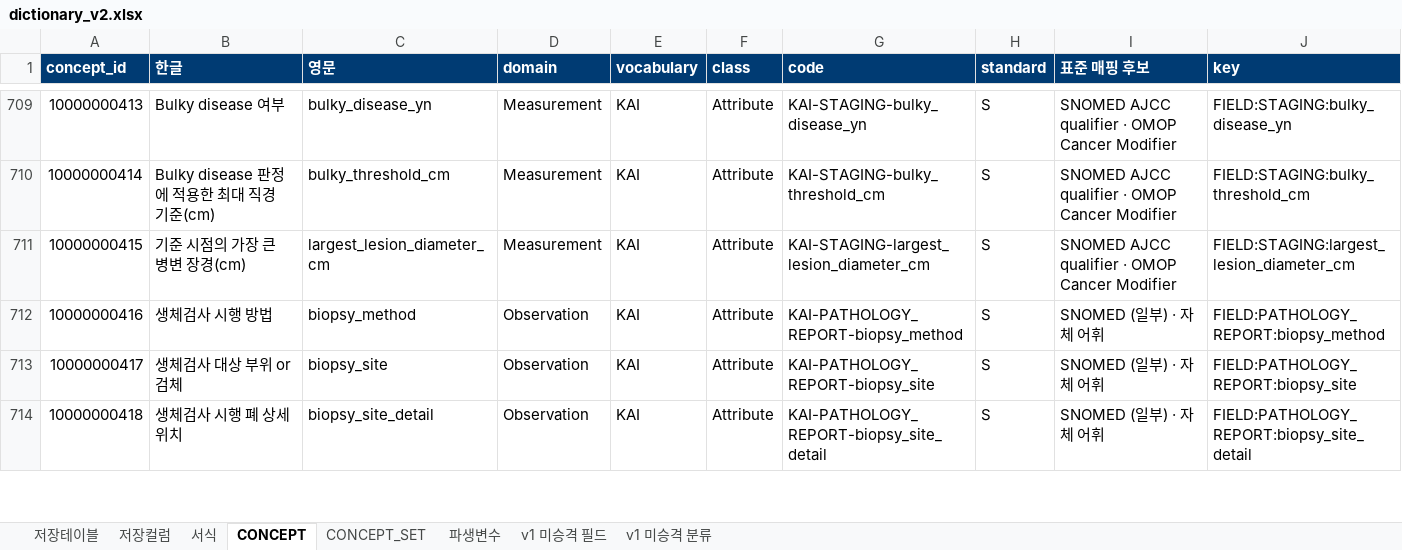
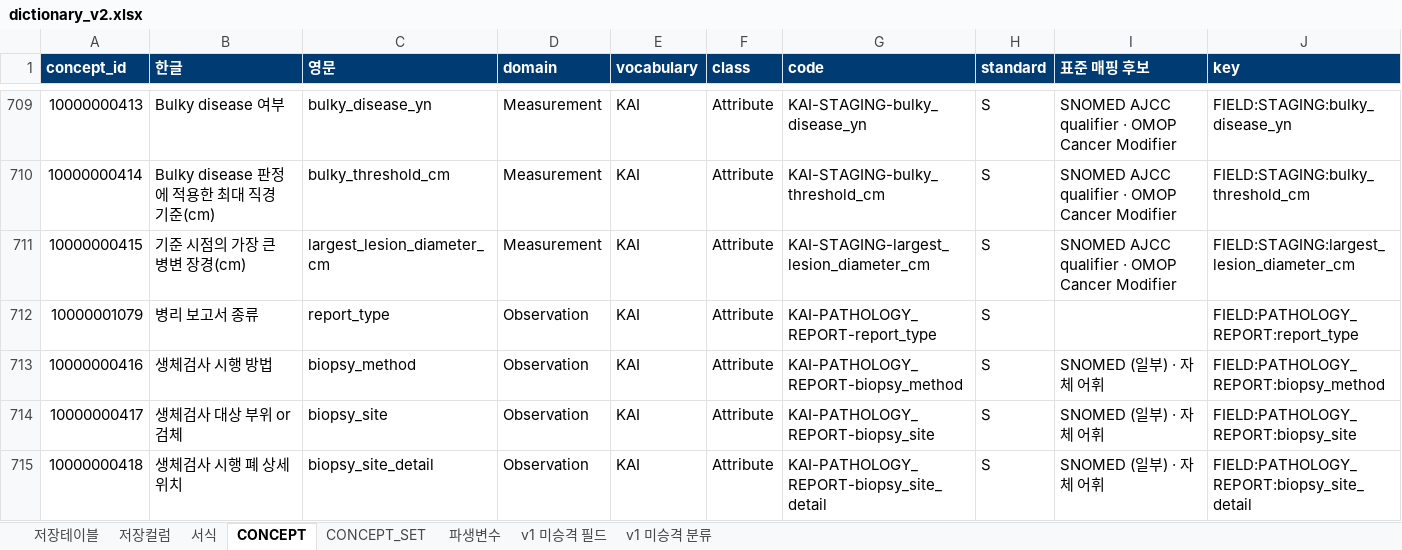
Before and after one commit to nanumspace/KAI_DQ_App, an Excel workbook: spec/v2/dictionary_v2.xlsx, sheet CONCEPT, drawn as a sheet; only a part is shown, gaps mark what is left out; values as stored, in another font and other column widths than the file's, no borders; the diff names each change by its address in the sheet, - before the commit and + after, or states it on an @@ line.

```diff
--- a/spec/v2/dictionary_v2.xlsx (sheet CONCEPT)
+++ b/spec/v2/dictionary_v2.xlsx (sheet CONCEPT)
+row 712: 10000001079 | 병리 보고서 종류 | report_type | Observation | KAI | Attribute | KAI-PATHOLOGY_REPORT-report_type | S |  | FIELD:PATHOLOGY_REPORT:report_type
```
Also changed, not shown: sheet 서식, sheet 저장컬럼, sheet 저장테이블, 16 other files.
